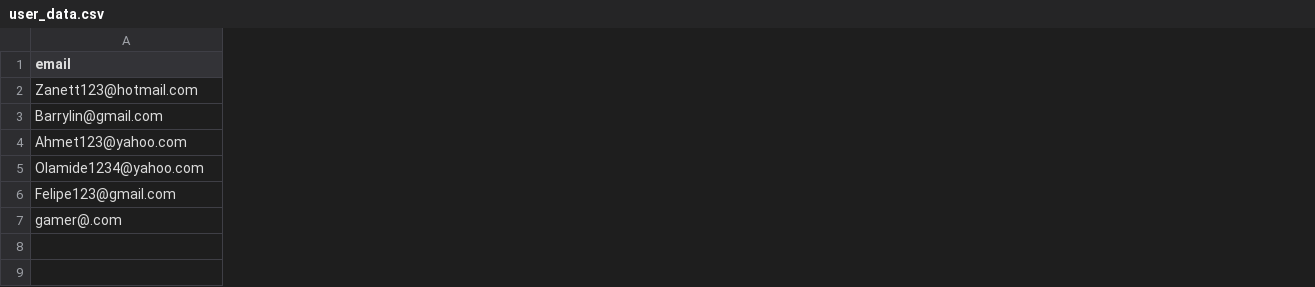
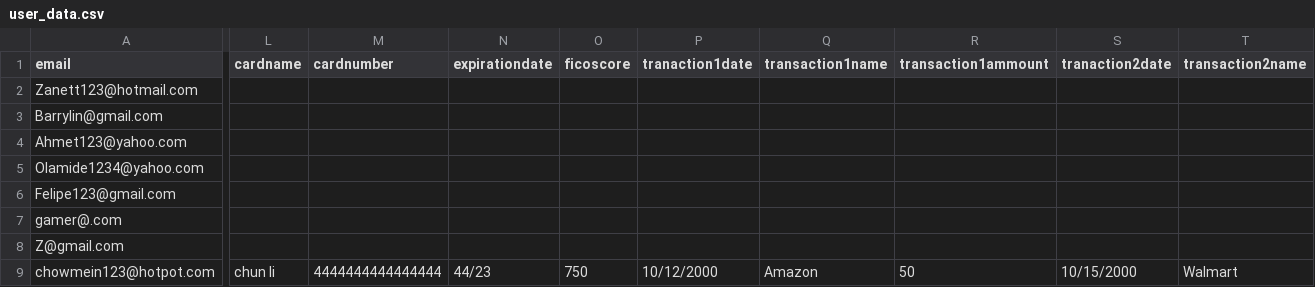
Before and after one commit to mikey6002/Personal-Finance-Tracker, a CSV file: user_data.csv, drawn as a sheet; only a part is shown, gaps mark what is left out; rows hold the shown columns only; the diff covers the shown part only; the diff names each change by its address in the sheet, - before the commit and + after, or states it on an @@ line.

Commit message:
Settings and forgot password

```diff
--- a/user_data.csv
+++ b/user_data.csv
+column L (cardname), empty
+column M (cardnumber), empty
+column N (expirationdate), empty
+column O (ficoscore), empty
+column P (tranaction1date), empty
+column Q (transaction1name), empty
+column R (transaction1ammount), empty
+column S (tranaction2date), empty
+column T (transaction2name), empty
+row 8: Z@gmail.com
+row 9: chowmein123@hotpot.com | chun li | 4444444444444444 | 44/23 | 750 | 10/12/2000 | Amazon | 50 | 10/15/2000 | Walmart
```
Also changed, not shown: 10 added columns and 1 edited cell elsewhere in this file, 9 other files.
